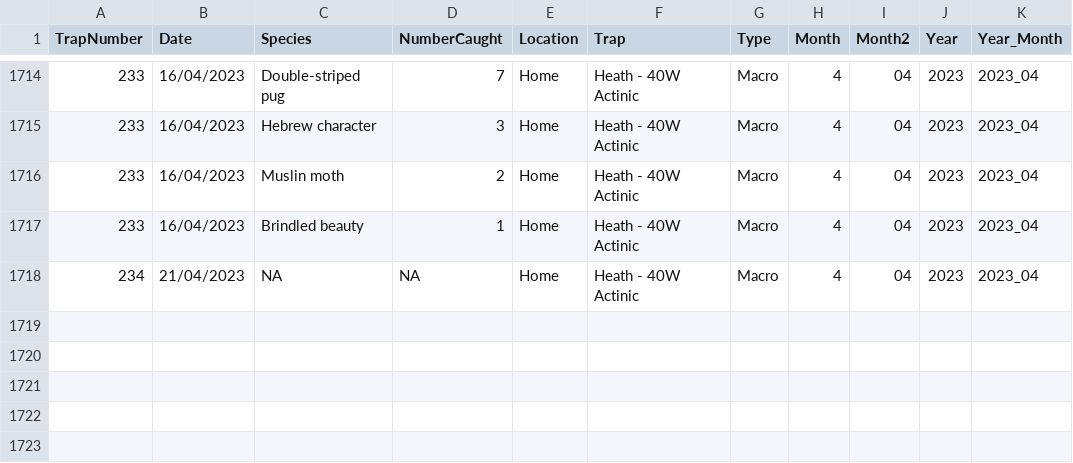
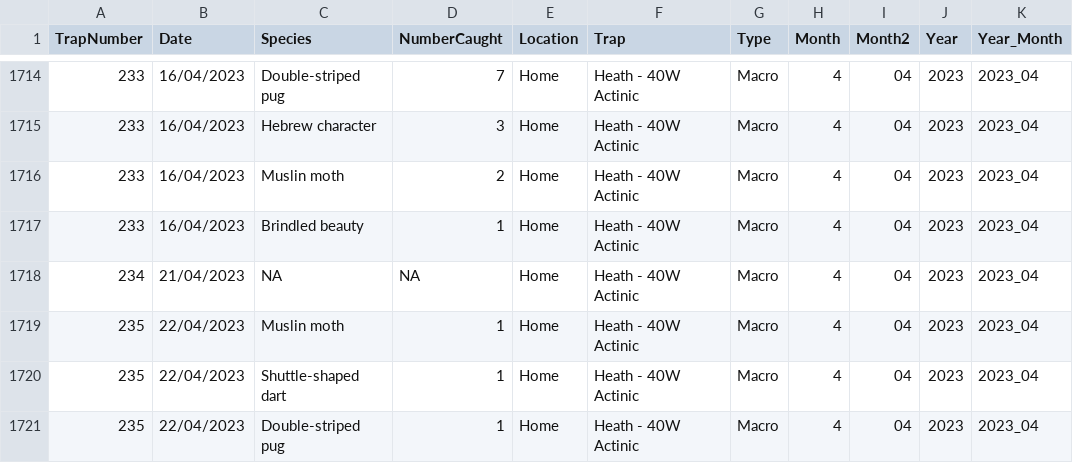
Before and after one commit to timnewbold/timnewbold.github.io, a CSV file: TimNewboldMothDataPublicRelease.csv, drawn as a sheet; only a part is shown, gaps mark what is left out.

Commit message:
Updated moth records

```diff
--- a/TimNewboldMothDataPublicRelease.csv
+++ b/TimNewboldMothDataPublicRelease.csv
@@ -1718 +1718,4 @@
 234,"21/04/2023",NA,NA,"Home","Heath - 40W Actinic","Macro",4,"04",2023,"2023_04"
+235,"22/04/2023","Muslin moth",1,"Home","Heath - 40W Actinic","Macro",4,"04",2023,"2023_04"
+235,"22/04/2023","Shuttle-shaped dart",1,"Home","Heath - 40W Actinic","Macro",4,"04",2023,"2023_04"
+235,"22/04/2023","Double-striped pug",1,"Home","Heath - 40W Actinic","Macro",4,"04",2023,"2023_04"
```
Also changed, not shown: 1 other file.
